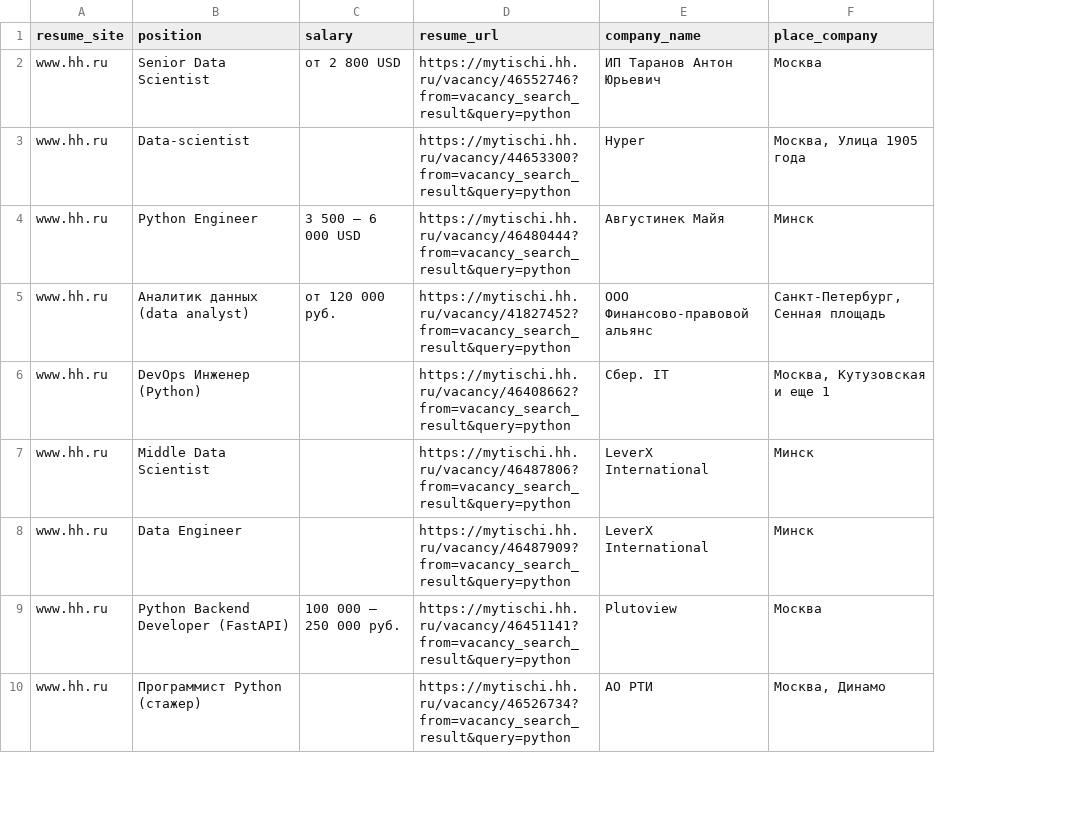
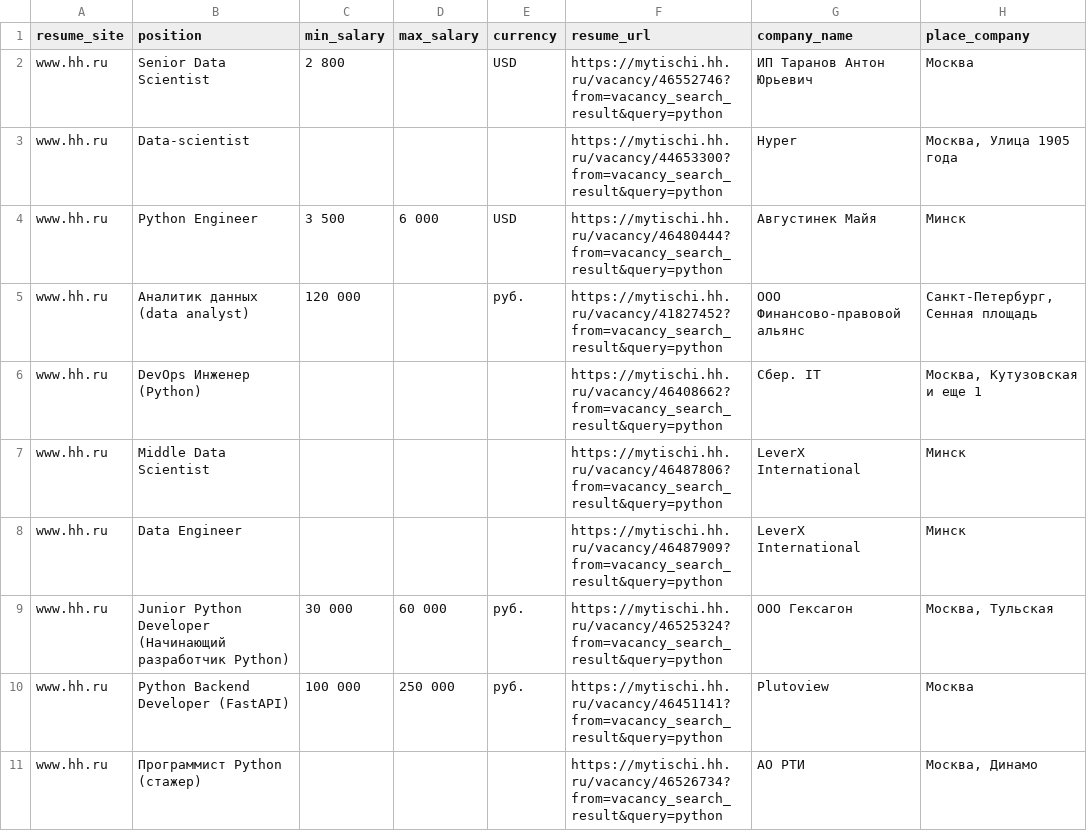
Before and after one commit to klarkcharlz/Methods-of-collecting-and-processing-data-from-the-Internet, a CSV file: resume.csv, drawn as a sheet; only a part is shown; removed rows and columns are numbered as before the commit, all else as after; the diff covers the shown part only; the diff names each change by its address in the sheet, - before the commit and + after, or states it on an @@ line.

```diff
--- a/resume.csv
+++ b/resume.csv
-column C (salary), rows 2-9: от 2 800 USD |  | 3 500 – 6 000 USD | от 120 000 руб. |  |  |  | 100 000 – 250 000 руб.
+column C (min_salary), rows 2-5: 2 800 |  | 3 500 | 120 000; row 10: 100 000
+column D (max_salary), row 4: 6 000; row 10: 250 000
+column E (currency), rows 2-5: USD |  | USD | руб.; row 10: руб.
+row 9: www.hh.ru | Junior Python Developer (Начинающий разработчик Python) | 30 000 | 60 000 | руб. | https://mytischi.hh.ru/vacancy/46525324?from=vacancy_search_result&query=python | ООО Гексагон | Москва, Тульская
```
Also changed, not shown: 10 added rows, 11 removed rows and 13 moved rows elsewhere in this file, 3 other files.
